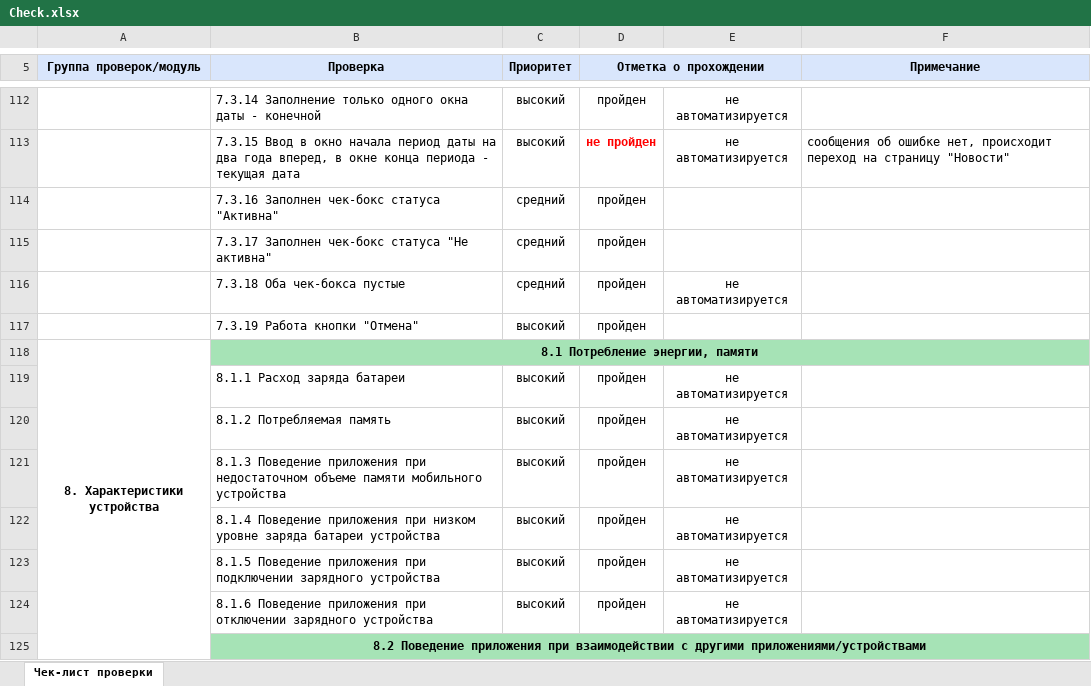
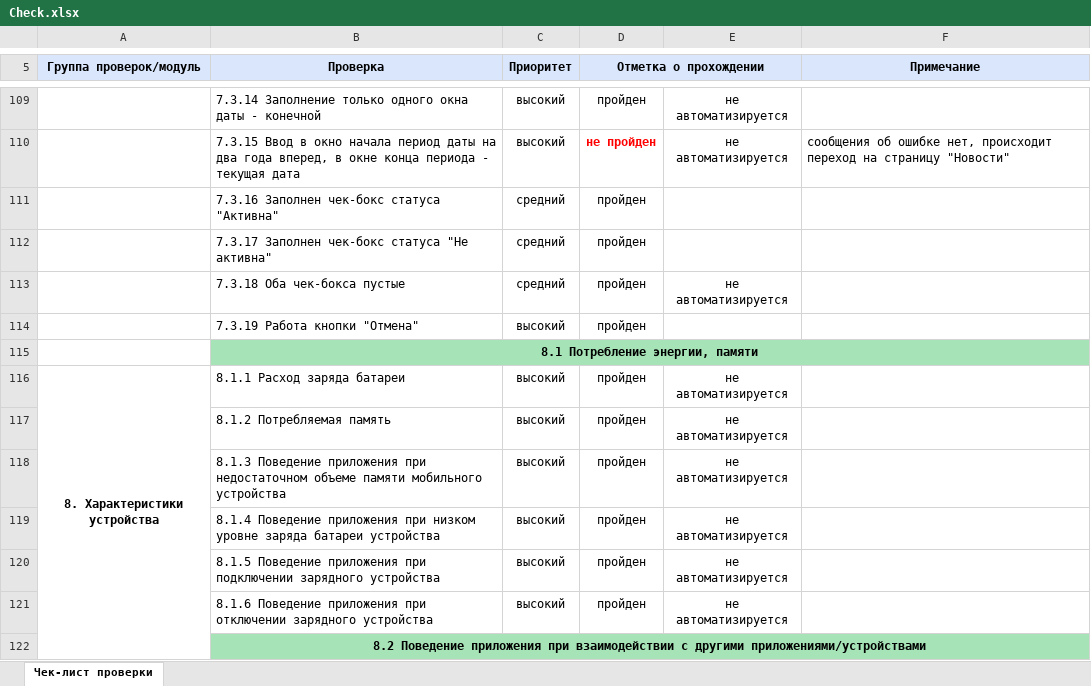
Before and after one commit to Dimasik67/Diplome_QA, an Excel workbook: Check.xlsx, sheet Чек-лист проверки, drawn as a sheet; only a part is shown, gaps mark what is left out; values as stored, in another font and other column widths than the file's, no borders; charts and pictures not drawn; removed rows and columns are numbered as before the commit, all else as after; the diff covers the shown part only; the diff names each change by its address in the sheet, - before the commit and + after, or states it on an @@ line.

```diff
--- a/Check.xlsx (sheet Чек-лист проверки)
+++ b/Check.xlsx (sheet Чек-лист проверки)
-A115 (Группа проверок/модуль): 8. Характеристики устройства
+A115 (Группа проверок/модуль): (empty)
-A118:A142 merged
-A116 (Группа проверок/модуль): (empty)
+A116 (Группа проверок/модуль): 8. Характеристики устройства
+A116:A140 merged
```
Also changed, not shown: 1 added row, 3 removed rows, 11 edited cells and merged cells elsewhere in this sheet, Cases.xlsx.
